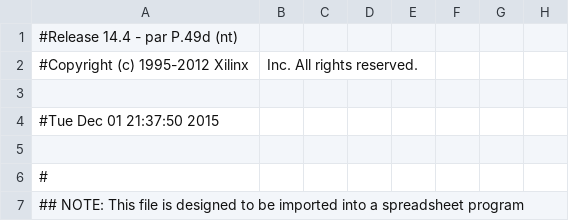
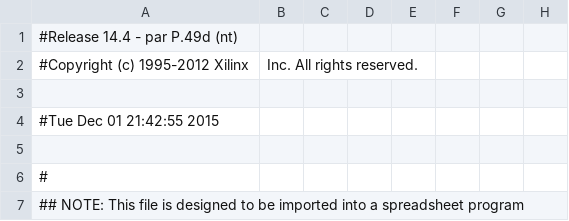
Before and after one commit to soffenberger/final_project_eee_333, a CSV file: implementation_vending_machine/VendMachine_pad.csv, drawn as a sheet; only a part is shown; the diff names each change by its address in the sheet, - before the commit and + after, or states it on an @@ line.

```diff
--- a/implementation_vending_machine/VendMachine_pad.csv
+++ b/implementation_vending_machine/VendMachine_pad.csv
-A4: #Tue Dec 01 21:37:50 2015
+A4: #Tue Dec 01 21:42:55 2015
```
Also changed, not shown: 42 other files.
